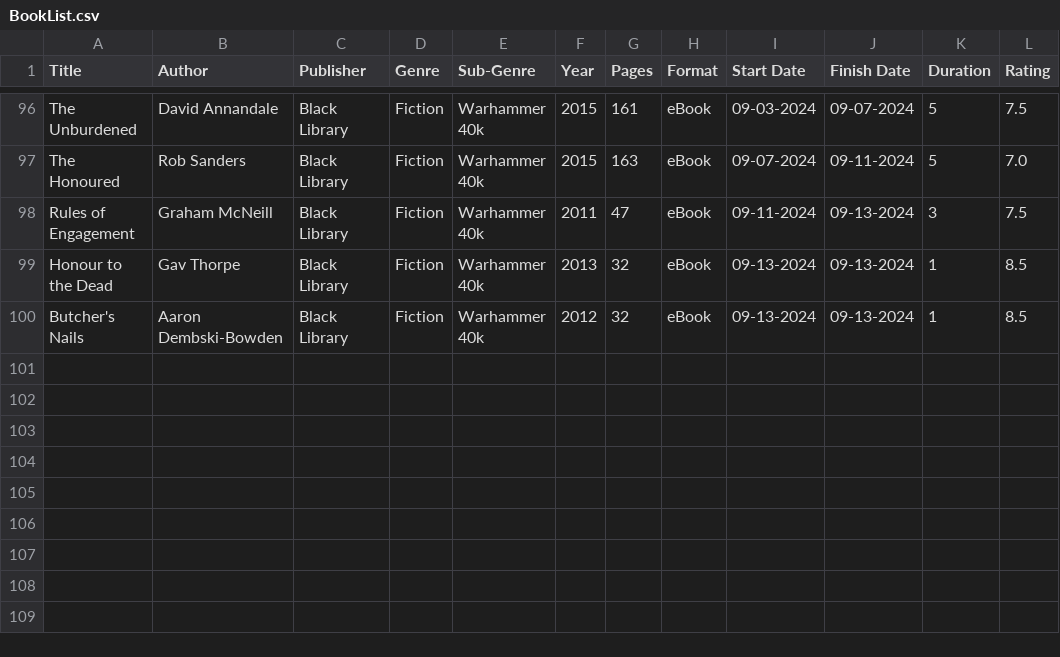
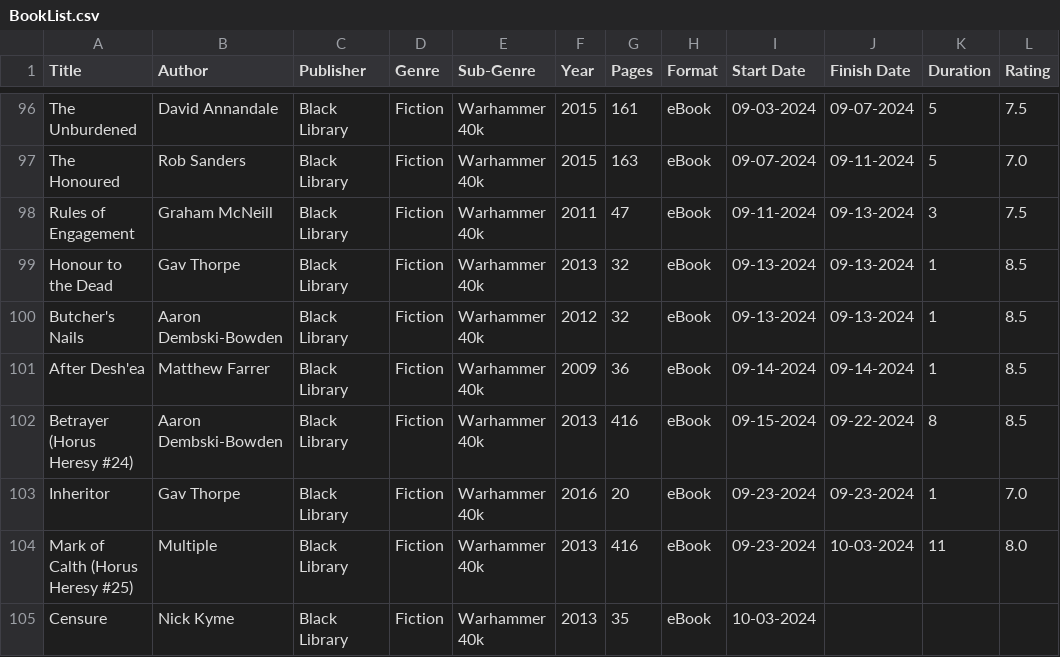
Before and after one commit to noah-kg/reading-habits, a CSV file: BookList.csv, drawn as a sheet; only a part is shown, gaps mark what is left out.

Commit message:
updated book list, added page count stat

```diff
--- a/BookList.csv
+++ b/BookList.csv
@@ -100 +100,6 @@ Honour to the Dead,Gav Thorpe,Black Library,Fiction,Warhammer 40k,2013,32,eBook,
 Butcher's Nails,Aaron Dembski-Bowden,Black Library,Fiction,Warhammer 40k,2012,32,eBook,09-13-2024,09-13-2024,1,8.5
+After Desh'ea,Matthew Farrer,Black Library,Fiction,Warhammer 40k,2009,36,eBook,09-14-2024,09-14-2024,1,8.5
+Betrayer (Horus Heresy #24),Aaron Dembski-Bowden,Black Library,Fiction,Warhammer 40k,2013,416,eBook,09-15-2024,09-22-2024,8,8.5
+Inheritor,Gav Thorpe,Black Library,Fiction,Warhammer 40k,2016,20,eBook,09-23-2024,09-23-2024,1,7.0
+Mark of Calth (Horus Heresy #25),Multiple,Black Library,Fiction,Warhammer 40k,2013,416,eBook,09-23-2024,10-03-2024,11,8.0
+Censure,Nick Kyme,Black Library,Fiction,Warhammer 40k,2013,35,eBook,10-03-2024,,,
```
Also changed, not shown: 1 other file.
